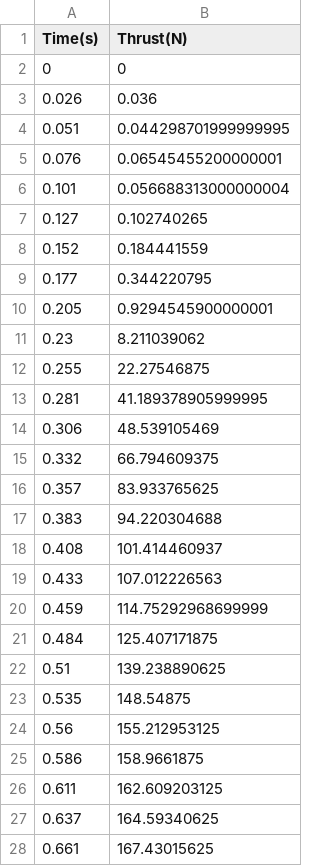
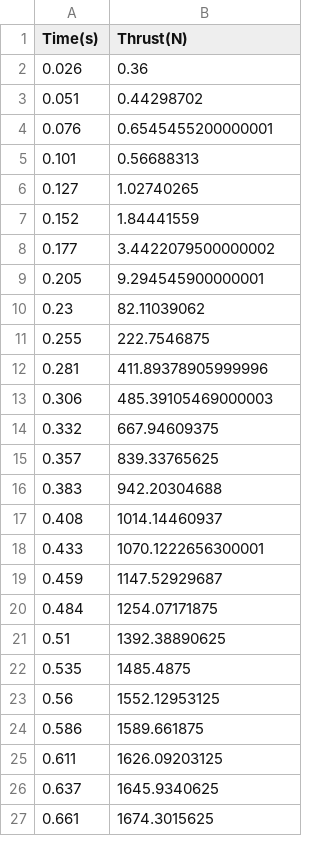
Before and after one commit to ViniciusCMB/flight-simulations, a CSV file: Dedalo/motor_data_pronto.csv, drawn as a sheet; only a part is shown; the diff covers the shown part only.

```diff
--- a/Dedalo/motor_data_pronto.csv
+++ b/Dedalo/motor_data_pronto.csv
@@ -1,28 +1,27 @@
 Time(s),Thrust(N)
-0,0
-0.026,0.036
-0.051,0.044298701999999995
-0.076,0.06545455200000001
-0.101,0.056688313000000004
-0.127,0.102740265
-0.152,0.184441559
-0.177,0.344220795
-0.205,0.9294545900000001
-0.23,8.211039062
-0.255,22.27546875
-0.281,41.189378905999995
-0.306,48.539105469
-0.332,66.794609375
-0.357,83.933765625
-0.383,94.220304688
-0.408,101.414460937
-0.433,107.012226563
-0.459,114.75292968699999
-0.484,125.407171875
-0.51,139.238890625
-0.535,148.54875
-0.56,155.212953125
-0.586,158.9661875
-0.611,162.609203125
-0.637,164.59340625
-0.661,167.43015625
+0.026,0.36
+0.051,0.44298702
+0.076,0.6545455200000001
+0.101,0.56688313
+0.127,1.02740265
+0.152,1.84441559
+0.177,3.4422079500000002
+0.205,9.294545900000001
+0.23,82.11039062
+0.255,222.7546875
+0.281,411.89378905999996
+0.306,485.39105469000003
+0.332,667.94609375
+0.357,839.33765625
+0.383,942.20304688
+0.408,1014.14460937
+0.433,1070.1222656300001
+0.459,1147.52929687
+0.484,1254.07171875
+0.51,1392.38890625
+0.535,1485.4875
+0.56,1552.12953125
+0.586,1589.661875
+0.611,1626.09203125
+0.637,1645.9340625
+0.661,1674.3015625
```
Also changed, not shown: 19 added rows and 60 edited cells elsewhere in this file, 7 other files.
